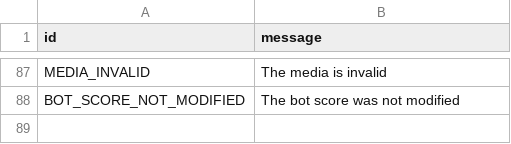
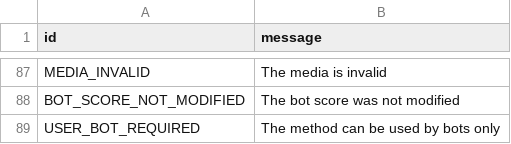
Before and after one commit to kastaid/pyrogramv2, a TSV file: compiler/error/source/400_BAD_REQUEST.tsv, drawn as a sheet; only a part is shown, gaps mark what is left out.

Commit message:
Add USER_BOT_REQUIRED error

```diff
--- a/compiler/error/source/400_BAD_REQUEST.tsv
+++ b/compiler/error/source/400_BAD_REQUEST.tsv
@@ -88 +88,2 @@ MEDIA_INVALID	The media is invalid
 BOT_SCORE_NOT_MODIFIED	The bot score was not modified
+USER_BOT_REQUIRED	The method can be used by bots only
```
